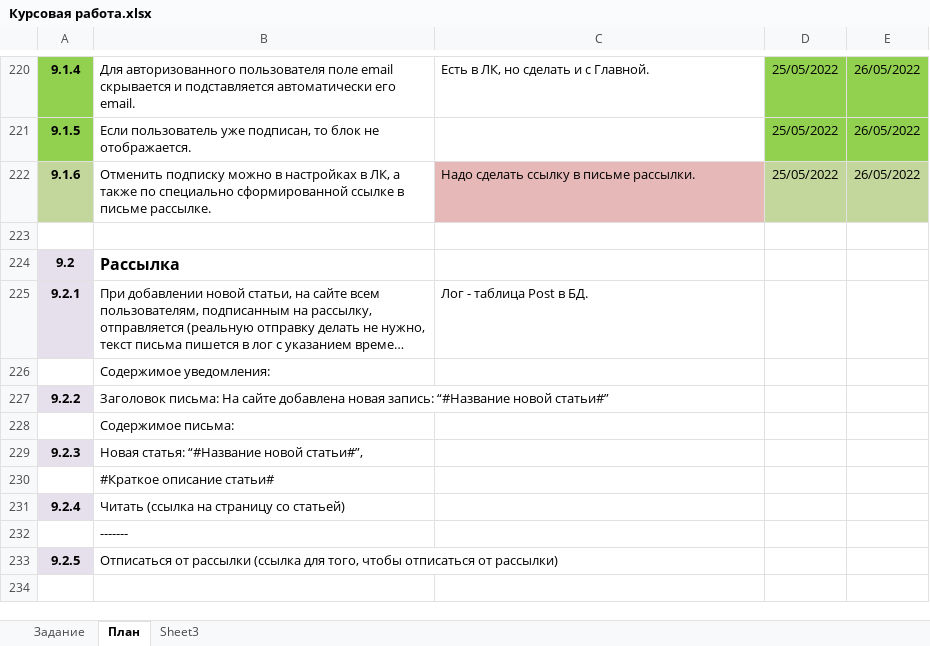
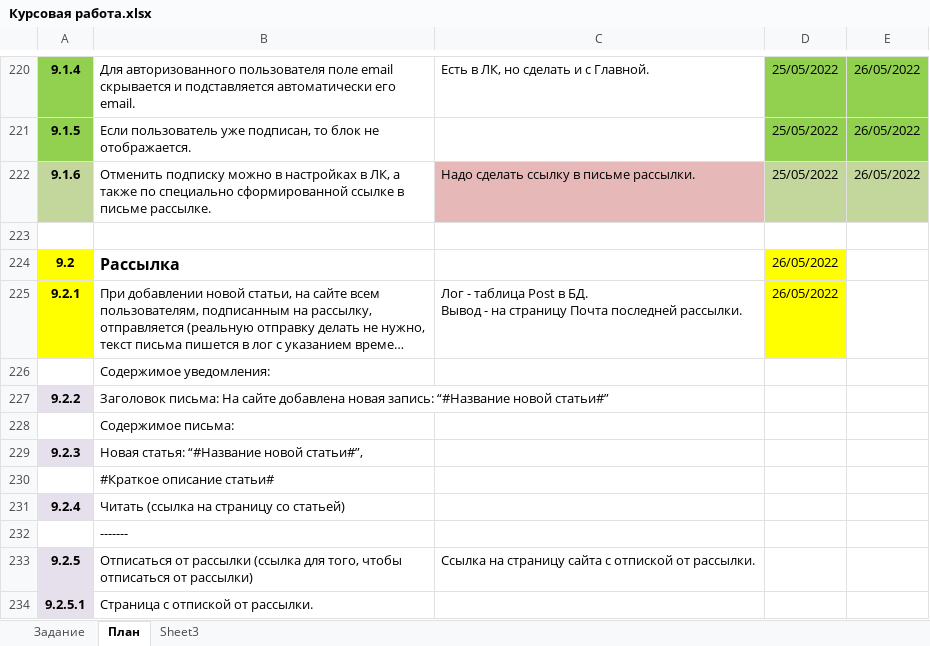
Before and after one commit to shvyrkov/diplom-2-oop, an Excel workbook: Курсовая работа.xlsx, sheet План, drawn as a sheet; only a part is shown, gaps mark what is left out; long unchanged cells end in …; values as stored, in another font and other column widths than the file's, no borders; ↵ is a line break in a cell; the diff names each change by its address in the sheet, - before the commit and + after, or states it on an @@ line.

```diff
--- a/Курсовая работа.xlsx (sheet План)
+++ b/Курсовая работа.xlsx (sheet План)
-A224:A225 fill: #E6E0EC
+A224:A225 fill: #FFFF00
-D224:D225: (empty)
+D224:D225: 26/05/2022
-D224:D225 fill: none
+D224:D225 fill: #FFFF00
-C225: …в БД.
+C225: …в БД. ↵ Вывод - на страницу Почта последней рассылки.
-C233: (empty)
+C233: Ссылка на страницу сайта с отпиской от рассылки.
+row 234: 9.2.5.1 | Страница с отпиской от рассылки.
```
Also changed, not shown: 3 other files.
